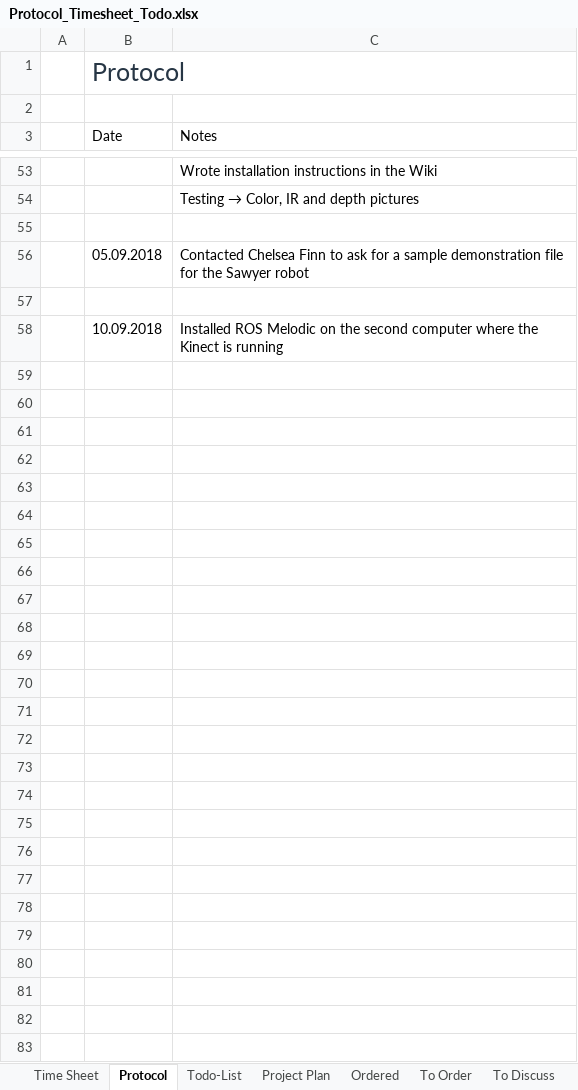
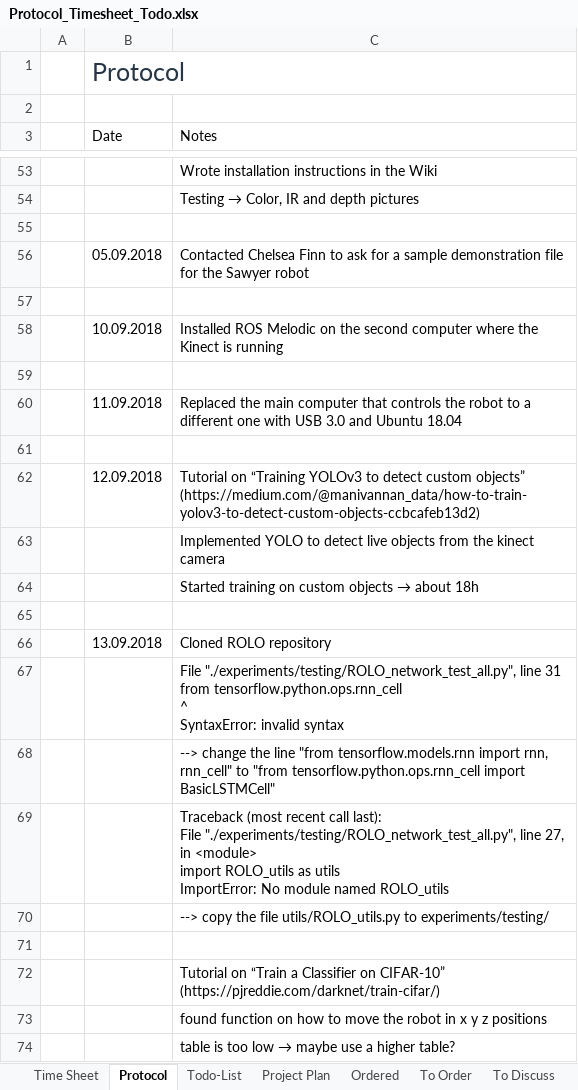
Before and after one commit to HannesThielke/NTU_robotics, an Excel workbook: documentation/Protocol_Timesheet_Todo.xlsx, sheet Protocol, drawn as a sheet; only a part is shown, gaps mark what is left out; values as stored, in another font and other column widths than the file's, no borders; table styles not drawn; ↵ is a line break in a cell; the diff names each change by its address in the sheet, - before the commit and + after, or states it on an @@ line.

Commit message:
added protocol for 13.09.

```diff
--- a/documentation/Protocol_Timesheet_Todo.xlsx (sheet Protocol)
+++ b/documentation/Protocol_Timesheet_Todo.xlsx (sheet Protocol)
+row 59: (empty)
+row 60:  | 11.09.2018 | Replaced the main computer that controls the robot to a different one with USB 3.0 and Ubuntu 18.04
+row 61: (empty)
+row 62:  | 12.09.2018 | Tutorial on “Training YOLOv3 to detect custom objects” (https://medium.com/@manivannan_data/how-to-train-yolov3-to-detect-custom-objects-ccbcafeb13d2)
+row 63:  |  | Implemented YOLO to detect live objects from the kinect camera
+row 64:  |  | Started training on custom objects → about 18h
+row 65: (empty)
+row 66:  | 13.09.2018 | Cloned ROLO repository
+row 67:  |  | File "./experiments/testing/ROLO_network_test_all.py", line 31 ↵ from tensorflow.python.ops.rnn_cell ↵ ^ ↵ SyntaxError: invalid syntax
+row 68:  |  | --> change the line "from tensorflow.models.rnn import rnn, rnn_cell" to "from tensorflow.python.ops.rnn_cell import BasicLSTMCell"
+row 69:  |  | Traceback (most recent call last): ↵ File "./experiments/testing/ROLO_network_test_all.py", line 27, in <module> ↵ import ROLO_utils as utils ↵ ImportError: No module named ROLO_utils
+row 70:  |  | --> copy the file utils/ROLO_utils.py to experiments/testing/
+row 71: (empty)
+row 72:  |  | Tutorial on “Train a Classifier on CIFAR-10” (https://pjreddie.com/darknet/train-cifar/)
+row 73:  |  | found function on how to move the robot in x y z positions
+row 74:  |  | table is too low → maybe use a higher table?
```
Also changed, not shown: sheet Time Sheet.
